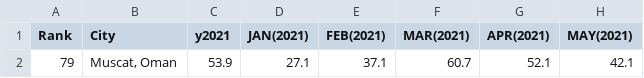
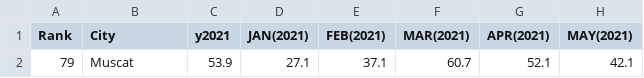
Before and after one commit to gokulviijayakumar/gokulvijayakumar.github.io, a CSV file: cw4/Oman.csv, drawn as a sheet; only a part is shown; the diff names each change by its address in the sheet, - before the commit and + after, or states it on an @@ line.

Commit message:
Update Oman.csv

```diff
--- a/cw4/Oman.csv
+++ b/cw4/Oman.csv
-B2 (City): Muscat, Oman
+B2 (City): Muscat
```
